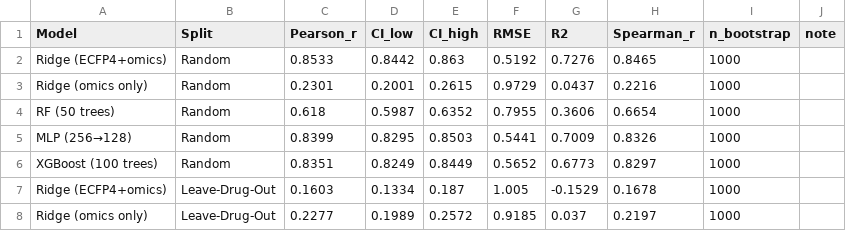
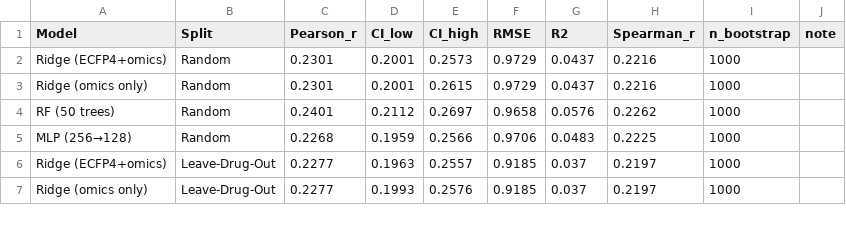
Before and after one commit to zdorsane/Twin, a CSV file: Dataset/baseline_results_with_CI.csv, drawn as a sheet; only a part is shown; the diff covers the shown part only.

```diff
--- a/Dataset/baseline_results_with_CI.csv
+++ b/Dataset/baseline_results_with_CI.csv
@@ -1,8 +1,7 @@
 Model,Split,Pearson_r,CI_low,CI_high,RMSE,R2,Spearman_r,n_bootstrap,note
-Ridge (ECFP4+omics),Random,0.8533,0.8442,0.863,0.5192,0.7276,0.8465,1000,
+Ridge (ECFP4+omics),Random,0.2301,0.2001,0.2573,0.9729,0.0437,0.2216,1000,
 Ridge (omics only),Random,0.2301,0.2001,0.2615,0.9729,0.0437,0.2216,1000,
-RF (50 trees),Random,0.618,0.5987,0.6352,0.7955,0.3606,0.6654,1000,
-MLP (256→128),Random,0.8399,0.8295,0.8503,0.5441,0.7009,0.8326,1000,
-XGBoost (100 trees),Random,0.8351,0.8249,0.8449,0.5652,0.6773,0.8297,1000,
-Ridge (ECFP4+omics),Leave-Drug-Out,0.1603,0.1334,0.187,1.005,-0.1529,0.1678,1000,
-Ridge (omics only),Leave-Drug-Out,0.2277,0.1989,0.2572,0.9185,0.037,0.2197,1000,
+RF (50 trees),Random,0.2401,0.2112,0.2697,0.9658,0.0576,0.2262,1000,
+MLP (256→128),Random,0.2268,0.1959,0.2566,0.9706,0.0483,0.2225,1000,
+Ridge (ECFP4+omics),Leave-Drug-Out,0.2277,0.1963,0.2557,0.9185,0.037,0.2197,1000,
+Ridge (omics only),Leave-Drug-Out,0.2277,0.1993,0.2576,0.9185,0.037,0.2197,1000,
```
Also changed, not shown: 2 removed rows and 36 edited cells elsewhere in this file, 21 other files.
